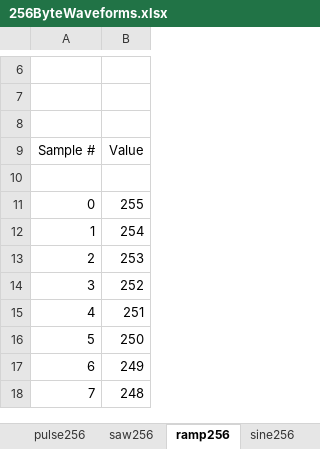
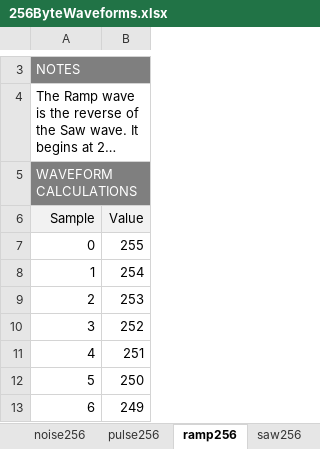
Before and after one commit to robertgallup/arduino-QuadLFO, an Excel workbook: 256ByteWaveforms.xlsx, sheet ramp256, drawn as a sheet; only a part is shown, gaps mark what is left out; the shorter side is filled out with more unchanged rows; long unchanged cells end in …; values as stored, in another font and other column widths than the file's, no borders; removed rows and columns are numbered as before the commit, all else as after; the diff covers the shown part only; the diff names each change by its address in the sheet, - before the commit and + after, or states it on an @@ line.

```diff
--- a/256ByteWaveforms.xlsx (sheet ramp256)
+++ b/256ByteWaveforms.xlsx (sheet ramp256)
@@ sheet tab order changed: noise256 | pulse256 | ramp256 | saw256 @@
@@ column A (Sample) renumbered between rows 1 and 6 @@
-A3 fill: none
+A3 fill: #7F7F7F
+A3:B3 merged
+A4:B4 merged
-A5 fill: none
+A5 fill: #7F7F7F
+A5:B5 merged
-A6:B6 fill: none
+A6:B6 fill: #F2F2F2
-row 10: (empty)
```
Also changed, not shown: 3 removed rows, cell formats and merged cells elsewhere in this sheet, sheet noise256, sheet pulse256, sheet sq256, sheet saw256, sheet sine256, sheet tri256, other sheet tabs, formulas that keep their value.
